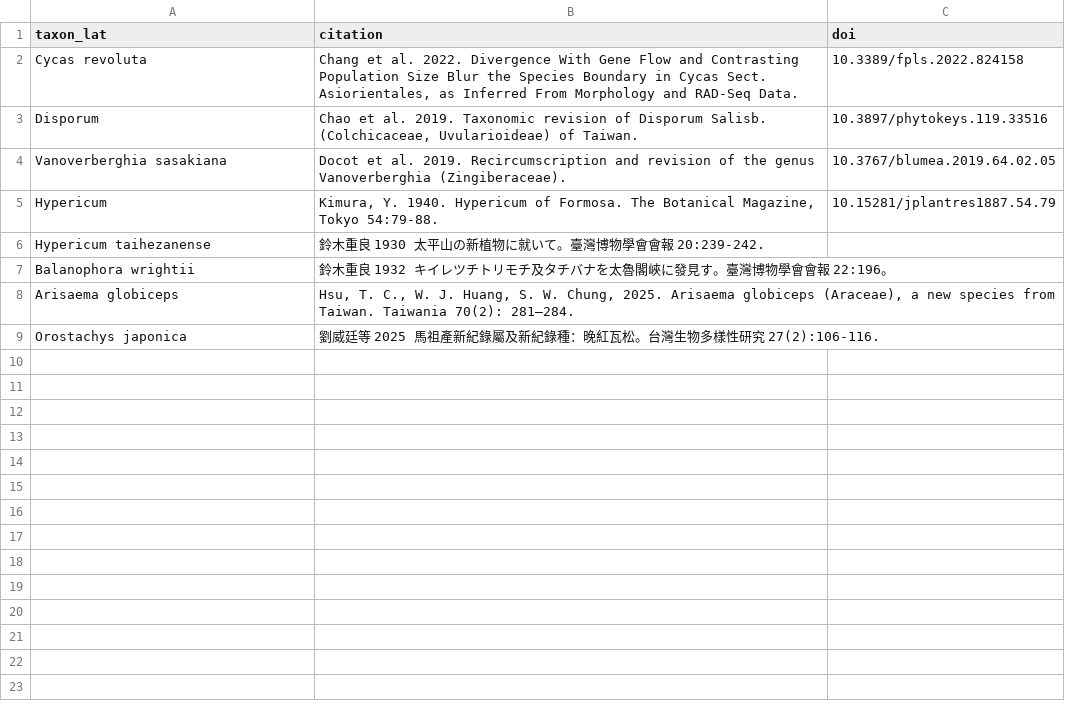
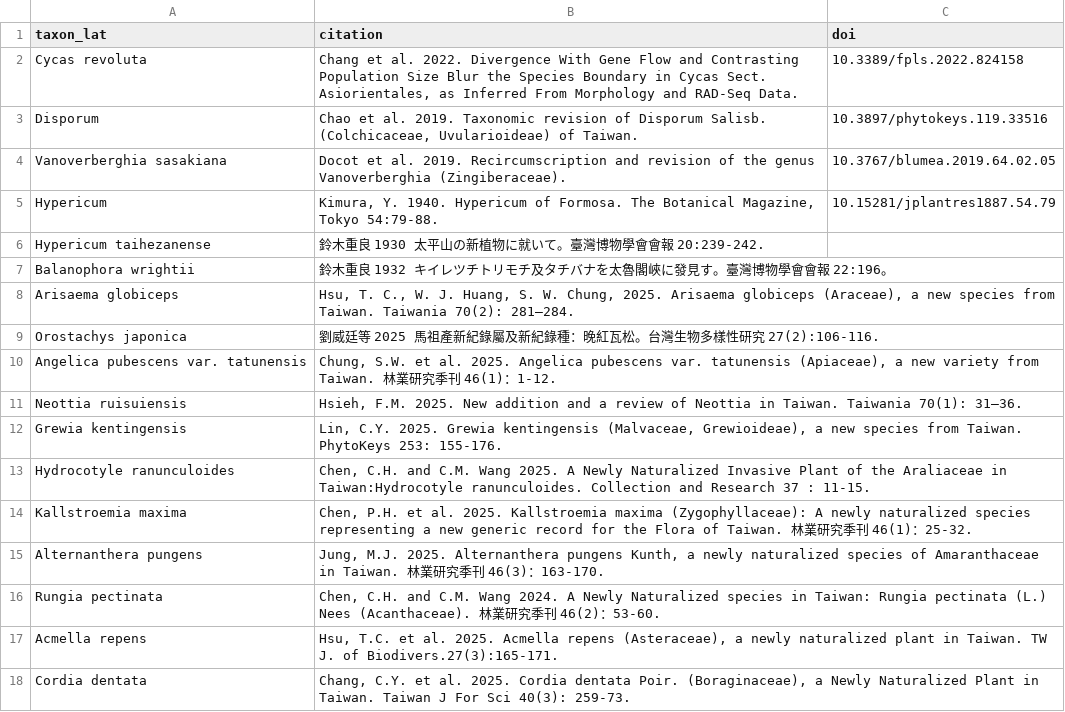
Before and after one commit to Bahamutzerox/taiwan-seed-plants, a CSV file: data/references.csv, drawn as a sheet.

Commit message:
Add new species/references entries

```diff
--- a/data/references.csv
+++ b/data/references.csv
@@ -9 +9,10 @@ Arisaema globiceps,"Hsu, T. C., W. J. Huang, S. W. Chung, 2025. Arisaema globice
 Orostachys japonica,劉威廷等 2025 馬祖產新紀錄屬及新紀錄種：晚紅瓦松。台灣生物多樣性研究 27(2):106-116.,
+Angelica pubescens var. tatunensis,"Chung, S.W. et al. 2025. Angelica pubescens var. tatunensis (Apiaceae), a new variety from Taiwan. 林業研究季刊 46(1)：1-12.",
+Neottia ruisuiensis,"Hsieh, F.M. 2025. New addition and a review of Neottia in Taiwan. Taiwania 70(1): 31‒36.",
+Grewia kentingensis,"Lin, C.Y. 2025. Grewia kentingensis (Malvaceae, Grewioideae), a new species from Taiwan. PhytoKeys 253: 155-176.",
+Hydrocotyle ranunculoides,"Chen, C.H. and C.M. Wang 2025. A Newly Naturalized Invasive Plant of the Araliaceae in Taiwan:Hydrocotyle ranunculoides. Collection and Research 37 : 11-15.",
+Kallstroemia maxima,"Chen, P.H. et al. 2025. Kallstroemia maxima (Zygophyllaceae): A newly naturalized species representing a new generic record for the Flora of Taiwan. 林業研究季刊 46(1)：25-32.",
+Alternanthera pungens,"Jung, M.J. 2025. Alternanthera pungens Kunth, a newly naturalized species of Amaranthaceae in Taiwan. 林業研究季刊 46(3)：163-170.",
+Rungia pectinata,"Chen, C.H. and C.M. Wang 2024. A Newly Naturalized species in Taiwan: Rungia pectinata (L.) Nees (Acanthaceae). 林業研究季刊 46(2)：53-60.",
+Acmella repens,"Hsu, T.C. et al. 2025. Acmella repens (Asteraceae), a newly naturalized plant in Taiwan. TW J. of Biodivers.27(3):165-171.",
+Cordia dentata,"Chang, C.Y. et al. 2025. Cordia dentata Poir. (Boraginaceae), a Newly Naturalized Plant in Taiwan. Taiwan J For Sci 40(3): 259-73.",
```
Also changed, not shown: data/species.csv.
